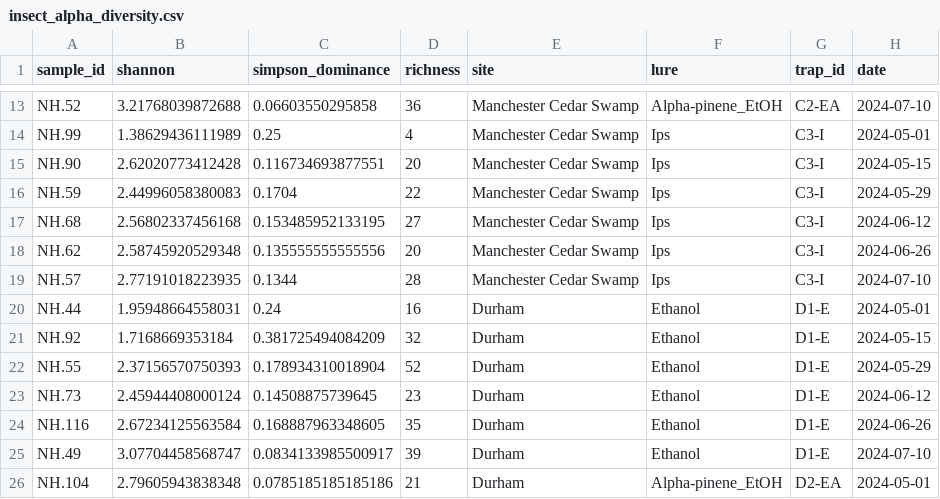
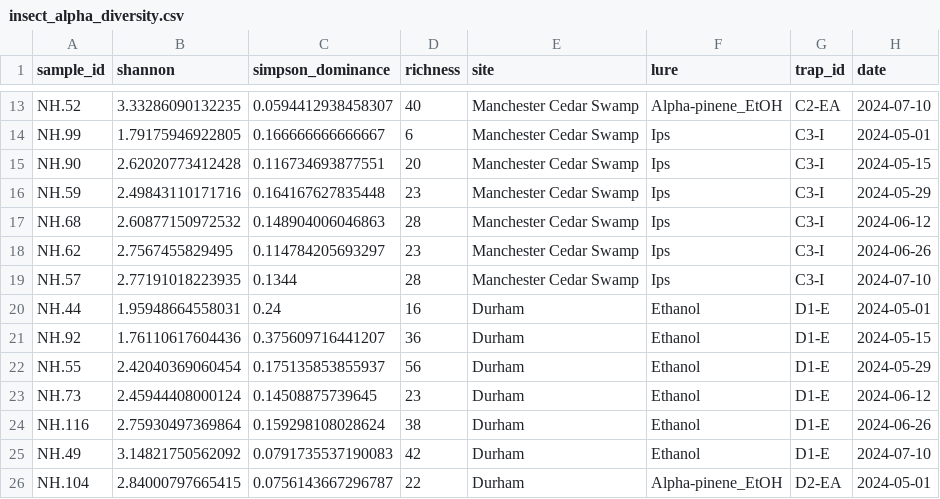
Before and after one commit to ewmorr/BIL_2024_insect_fungi, a CSV file: data/compare_insects_fungi_alpha_diversity_full_insect_table/insect_alpha_diversity.csv, drawn as a sheet; only a part is shown, gaps mark what is left out; the diff covers the shown part only.

```diff
--- a/data/compare_insects_fungi_alpha_diversity_full_insect_table/insect_alpha_diversity.csv
+++ b/data/compare_insects_fungi_alpha_diversity_full_insect_table/insect_alpha_diversity.csv
@@ -13,14 +13,14 @@
-"NH.52",3.21768039872688,0.06603550295858,36,"Manchester Cedar Swamp","Alpha-pinene_EtOH","C2-EA",2024-07-10
-"NH.99",1.38629436111989,0.25,4,"Manchester Cedar Swamp","Ips","C3-I",2024-05-01
+"NH.52",3.33286090132235,0.0594412938458307,40,"Manchester Cedar Swamp","Alpha-pinene_EtOH","C2-EA",2024-07-10
+"NH.99",1.79175946922805,0.166666666666667,6,"Manchester Cedar Swamp","Ips","C3-I",2024-05-01
 "NH.90",2.62020773412428,0.116734693877551,20,"Manchester Cedar Swamp","Ips","C3-I",2024-05-15
-"NH.59",2.44996058380083,0.1704,22,"Manchester Cedar Swamp","Ips","C3-I",2024-05-29
-"NH.68",2.56802337456168,0.153485952133195,27,"Manchester Cedar Swamp","Ips","C3-I",2024-06-12
-"NH.62",2.58745920529348,0.135555555555556,20,"Manchester Cedar Swamp","Ips","C3-I",2024-06-26
+"NH.59",2.49843110171716,0.164167627835448,23,"Manchester Cedar Swamp","Ips","C3-I",2024-05-29
+"NH.68",2.60877150972532,0.148904006046863,28,"Manchester Cedar Swamp","Ips","C3-I",2024-06-12
+"NH.62",2.7567455829495,0.114784205693297,23,"Manchester Cedar Swamp","Ips","C3-I",2024-06-26
 "NH.57",2.77191018223935,0.1344,28,"Manchester Cedar Swamp","Ips","C3-I",2024-07-10
 "NH.44",1.95948664558031,0.24,16,"Durham","Ethanol","D1-E",2024-05-01
-"NH.92",1.7168669353184,0.381725494084209,32,"Durham","Ethanol","D1-E",2024-05-15
-"NH.55",2.37156570750393,0.178934310018904,52,"Durham","Ethanol","D1-E",2024-05-29
+"NH.92",1.76110617604436,0.375609716441207,36,"Durham","Ethanol","D1-E",2024-05-15
+"NH.55",2.42040369060454,0.175135853855937,56,"Durham","Ethanol","D1-E",2024-05-29
 "NH.73",2.45944408000124,0.14508875739645,23,"Durham","Ethanol","D1-E",2024-06-12
-"NH.116",2.67234125563584,0.168887963348605,35,"Durham","Ethanol","D1-E",2024-06-26
-"NH.49",3.07704458568747,0.0834133985500917,39,"Durham","Ethanol","D1-E",2024-07-10
-"NH.104",2.79605943838348,0.0785185185185186,21,"Durham","Alpha-pinene_EtOH","D2-EA",2024-05-01
+"NH.116",2.75930497369864,0.159298108028624,38,"Durham","Ethanol","D1-E",2024-06-26
+"NH.49",3.14821750562092,0.0791735537190083,42,"Durham","Ethanol","D1-E",2024-07-10
+"NH.104",2.84000797665415,0.0756143667296787,22,"Durham","Alpha-pinene_EtOH","D2-EA",2024-05-01
```
Also changed, not shown: 132 edited cells elsewhere in this file, data/compare_insects_fungi_alpha_diversity_full_insect_table/alpha_diversity_covariate_tests.csv, data/compare_insects_fungi_alpha_diversity_full_insect_table/alpha_diversity_date_shape.csv, 30 other files.
